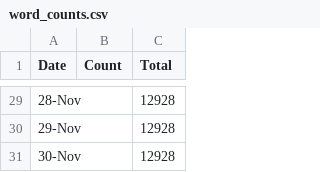
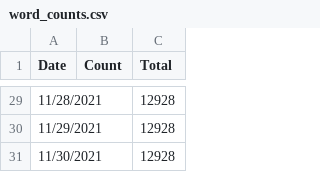
Before and after one commit to jennschilling/nanwrimo2021, a CSV file: word_counts.csv, drawn as a sheet; only a part is shown, gaps mark what is left out; the diff covers the shown part only.

```diff
--- a/word_counts.csv
+++ b/word_counts.csv
@@ -29,3 +29,3 @@ Date,Count,Total
-28-Nov,,12928
-29-Nov,,12928
-30-Nov,,12928
+11/28/2021,,12928
+11/29/2021,,12928
+11/30/2021,,12928
```
Also changed, not shown: 1 added row, 1 removed row and 26 edited cells elsewhere in this file, 2 other files.
